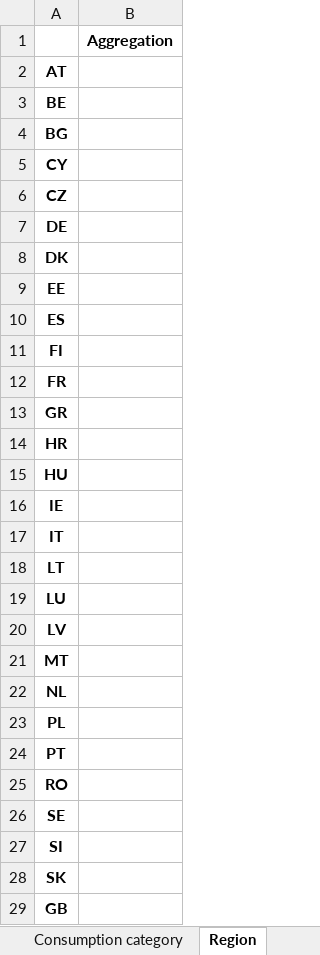
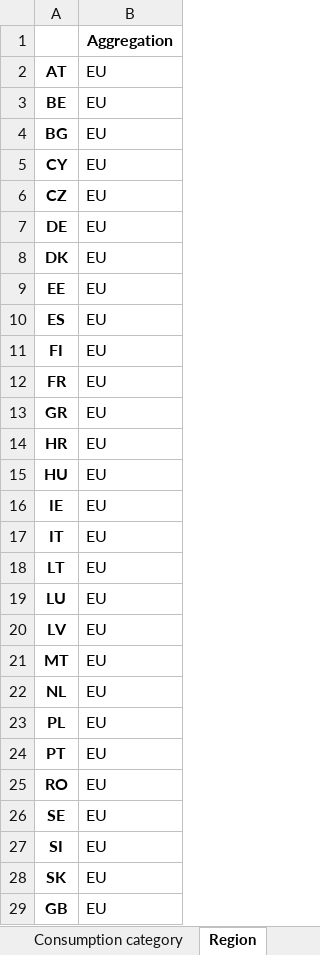
Before and after one commit to Waste-MARIO/DWMRIO, an Excel workbook: waste-mario/Region aggregation/Region.xlsx, sheet Region, drawn as a sheet; only a part is shown; values as stored, in another font and other column widths than the file's, no borders; the diff covers the shown part only; the diff names each change by its address in the sheet, - before the commit and + after, or states it on an @@ line.

Commit message:
Creation of MRWIO (empty structure)
1. Region aggregation
2. Addition of new sectors (for new technologies and new materials)
3. Addition of waste sectors (refineries, disassembler and landfill)
4. Addition of types of waste (EoL, scraps, residues)

```diff
--- a/waste-mario/Region aggregation/Region.xlsx (sheet Region)
+++ b/waste-mario/Region aggregation/Region.xlsx (sheet Region)
-B2:B29: (empty)
+B2:B29: EU
```
Also changed, not shown: 21 edited cells elsewhere in this sheet, sheet Satellite account, sheet Sector, sheet Factor of production, sheet Consumption category, waste-mario/Paths.xlsx, 5 other files.
